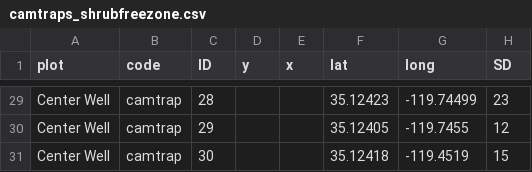
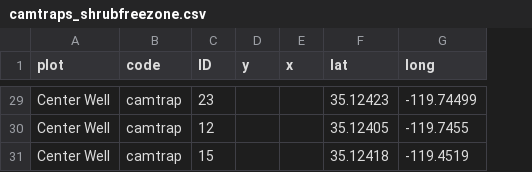
Before and after one commit to cjlortie/Carrizo_telemetry_2018, a CSV file: protocols (bean)/camtraps_shrubfreezone.csv, drawn as a sheet; only a part is shown, gaps mark what is left out; the diff covers the shown part only; the diff names each change by its address in the sheet, - before the commit and + after, or states it on an @@ line.

Commit message:
added SD card info to ID columnn

```diff
--- a/protocols (bean)/camtraps_shrubfreezone.csv
+++ b/protocols (bean)/camtraps_shrubfreezone.csv
-column H (SD), rows 29-31: 23 | 12 | 15
-C29 (ID): 28
+C29 (ID): 23
-C30 (ID): 29
+C30 (ID): 12
-C31 (ID): 30
+C31 (ID): 15
```
Also changed, not shown: 24 edited cells elsewhere in this file.
